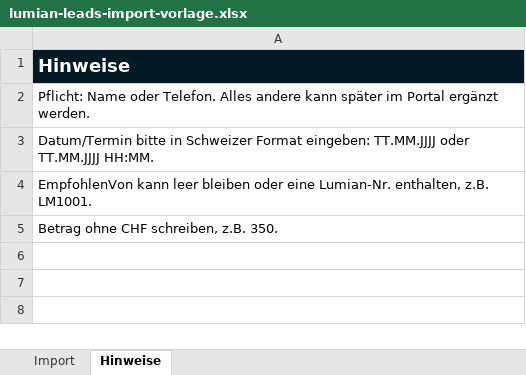
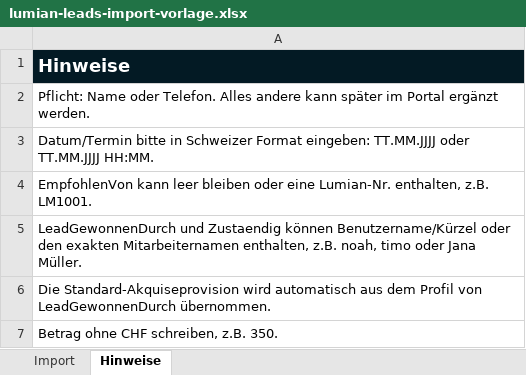
Before and after one commit to Mrkabu80/LumianServices, an Excel workbook: portal/templates/lumian-leads-import-vorlage.xlsx, sheet Hinweise, drawn as a sheet; values as stored, in another font and other column widths than the file's, no borders; the diff names each change by its address in the sheet, - before the commit and + after, or states it on an @@ line.

```diff
--- a/portal/templates/lumian-leads-import-vorlage.xlsx (sheet Hinweise)
+++ b/portal/templates/lumian-leads-import-vorlage.xlsx (sheet Hinweise)
+row 5: LeadGewonnenDurch und Zustaendig können Benutzername/Kürzel oder den exakten Mitarbeiternamen enthalten, z.B. noah, timo oder Jana Müller.
+row 6: Die Standard-Akquiseprovision wird automatisch aus dem Profil von LeadGewonnenDurch übernommen.
```
Also changed, not shown: sheet Import, 18 other files.
